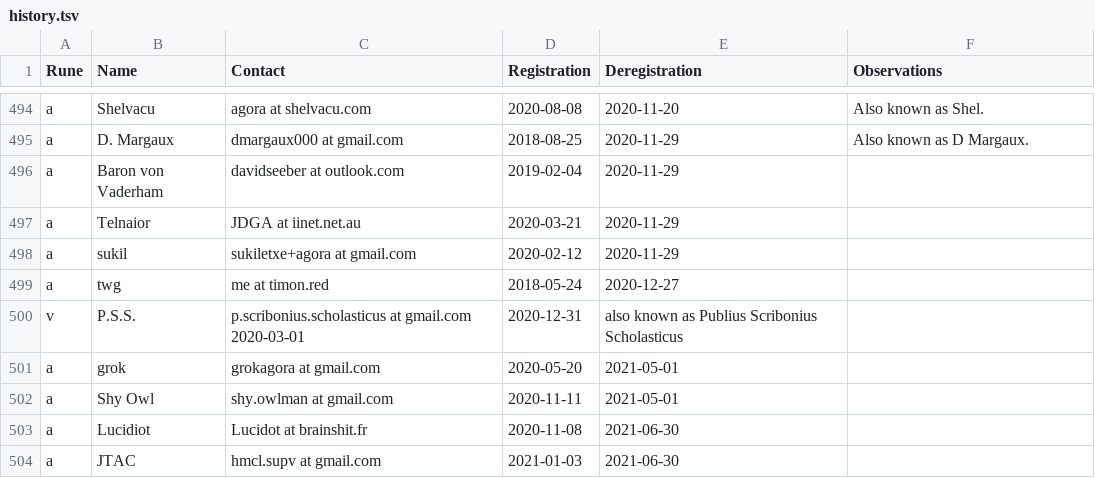
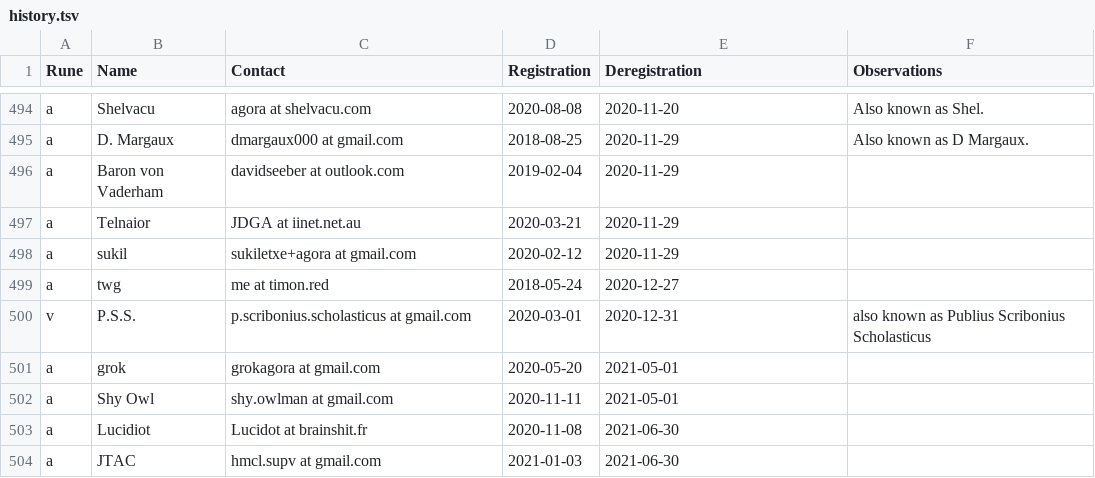
Before and after one commit to juanmeleiro/registrar, a TSV file: history.tsv, drawn as a sheet; only a part is shown, gaps mark what is left out.

Commit message:
history: Fix space-for-tab

```diff
--- a/history.tsv
+++ b/history.tsv
@@ -508,3 +508,3 @@ a	sukil	sukiletxe+agora at gmail.com	2020-02-12	2020-11-29
 a	twg	me at timon.red	2018-05-24	2020-12-27
-v	P.S.S.	p.scribonius.scholasticus at gmail.com 2020-03-01	2020-12-31	also known as Publius Scribonius Scholasticus
+v	P.S.S.	p.scribonius.scholasticus at gmail.com	2020-03-01	2020-12-31	also known as Publius Scribonius Scholasticus
 a	grok	grokagora at gmail.com	2020-05-20	2021-05-01
```
